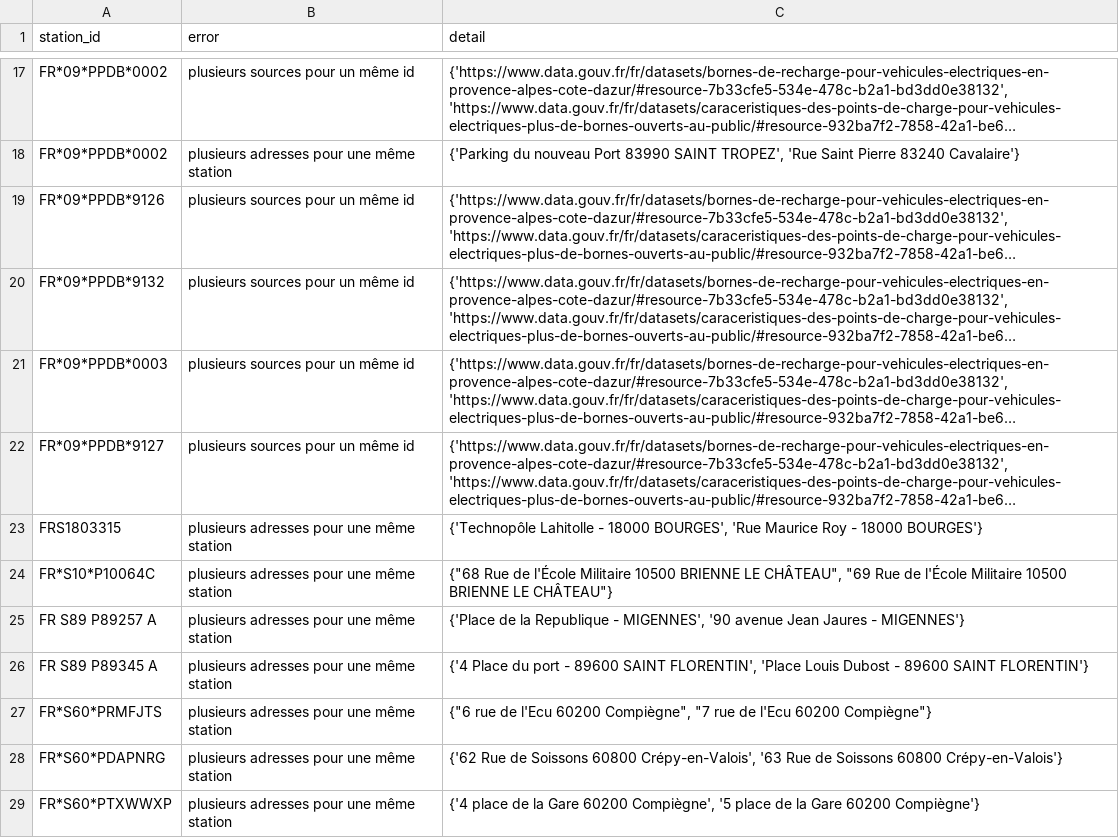
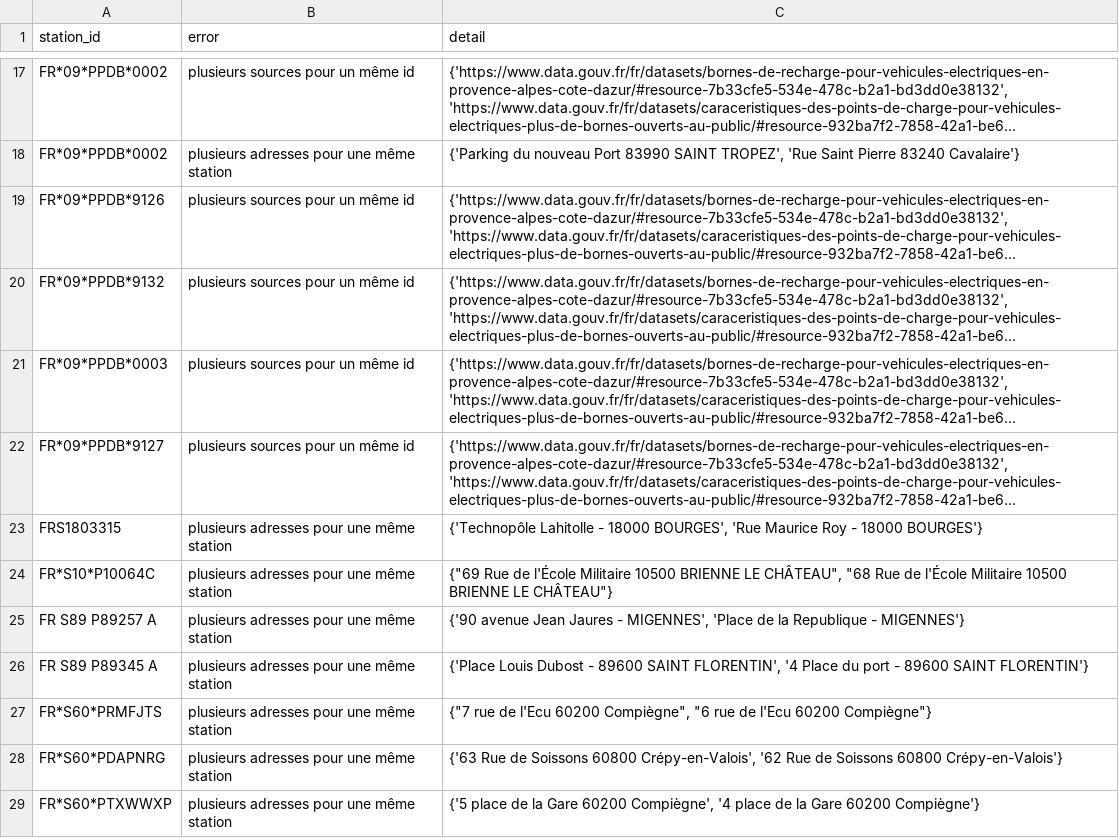
Before and after one commit to Jungle-Bus/ref-EU-EVSE, a CSV file: opendata_errors.csv, drawn as a sheet; only a part is shown, gaps mark what is left out; long unchanged cells end in …; the diff covers the shown part only; the diff names each change by its address in the sheet, - before the commit and + after, or states it on an @@ line.

```diff
--- a/opendata_errors.csv
+++ b/opendata_errors.csv
-C24 (detail): {"68 Rue de l'École Militaire 10500 BRIENNE LE CHÂTEAU", "69 Rue de…
+C24 (detail): {"69 Rue de l'École Militaire 10500 BRIENNE LE CHÂTEAU", "68 Rue de…
-C25 (detail): {'Place de la Republique - MIGENNES', '90 avenue Jean Jaures - MIGENNES'}
+C25 (detail): {'90 avenue Jean Jaures - MIGENNES', 'Place de la Republique - MIGENNES'}
-C26 (detail): {'4 Place du port - 89600 SAINT FLORENTIN', 'Place Louis Dubost - 89600…
+C26 (detail): {'Place Louis Dubost - 89600 SAINT FLORENTIN', '4 Place du port - 89600…
-C27 (detail): {"6 rue de l'Ecu 60200 Compiègne", "7 rue de…
+C27 (detail): {"7 rue de l'Ecu 60200 Compiègne", "6 rue de…
-C28 (detail): {'62 Rue de Soissons 60800 Crépy-en-Valois', '63 Rue de…
+C28 (detail): {'63 Rue de Soissons 60800 Crépy-en-Valois', '62 Rue de…
-C29 (detail): {'4 place de la Gare 60200 Compiègne', '5 place de…
+C29 (detail): {'5 place de la Gare 60200 Compiègne', '4 place de…
```
Also changed, not shown: 18 edited cells elsewhere in this file, osm_stats.csv.
